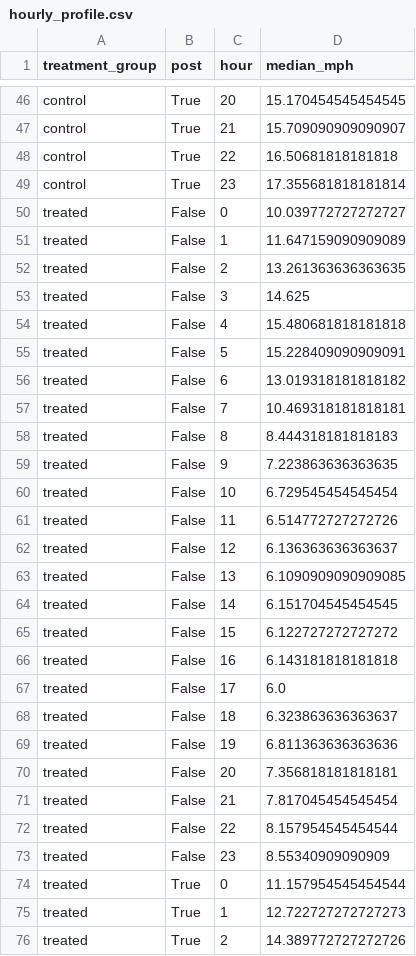
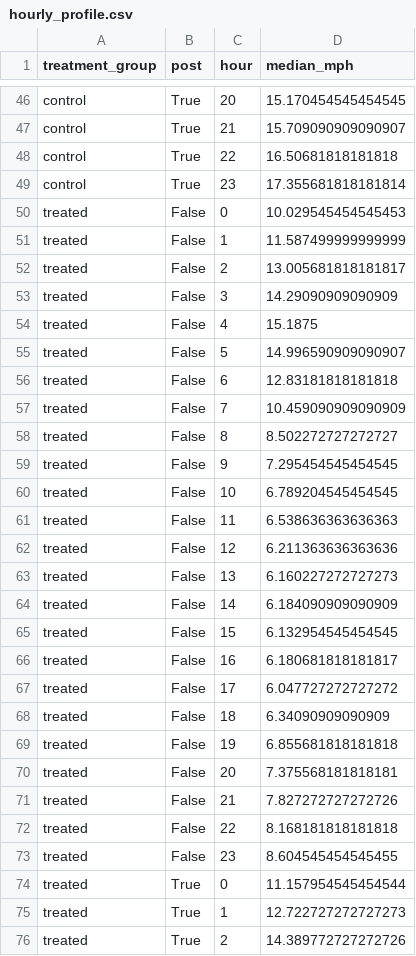
Before and after one commit to captaincereal/nyc-congestion-pricing, a CSV file: outputs/tables/hourly_profile.csv, drawn as a sheet; only a part is shown, gaps mark what is left out; the diff covers the shown part only.

```diff
--- a/outputs/tables/hourly_profile.csv
+++ b/outputs/tables/hourly_profile.csv
@@ -49,26 +49,26 @@ control,True,22,16.50681818181818
 control,True,23,17.355681818181814
-treated,False,0,10.039772727272727
-treated,False,1,11.647159090909089
-treated,False,2,13.261363636363635
-treated,False,3,14.625
-treated,False,4,15.480681818181818
-treated,False,5,15.228409090909091
-treated,False,6,13.019318181818182
-treated,False,7,10.469318181818181
-treated,False,8,8.444318181818183
-treated,False,9,7.223863636363635
-treated,False,10,6.729545454545454
-treated,False,11,6.514772727272726
-treated,False,12,6.136363636363637
-treated,False,13,6.1090909090909085
-treated,False,14,6.151704545454545
-treated,False,15,6.122727272727272
-treated,False,16,6.143181818181818
-treated,False,17,6.0
-treated,False,18,6.323863636363637
-treated,False,19,6.811363636363636
-treated,False,20,7.356818181818181
-treated,False,21,7.817045454545454
-treated,False,22,8.157954545454544
-treated,False,23,8.55340909090909
+treated,False,0,10.029545454545453
+treated,False,1,11.587499999999999
+treated,False,2,13.005681818181817
+treated,False,3,14.29090909090909
+treated,False,4,15.1875
+treated,False,5,14.996590909090907
+treated,False,6,12.83181818181818
+treated,False,7,10.459090909090909
+treated,False,8,8.502272727272727
+treated,False,9,7.295454545454545
+treated,False,10,6.789204545454545
+treated,False,11,6.538636363636363
+treated,False,12,6.211363636363636
+treated,False,13,6.160227272727273
+treated,False,14,6.184090909090909
+treated,False,15,6.132954545454545
+treated,False,16,6.180681818181817
+treated,False,17,6.047727272727272
+treated,False,18,6.34090909090909
+treated,False,19,6.855681818181818
+treated,False,20,7.375568181818181
+treated,False,21,7.827272727272726
+treated,False,22,8.168181818181818
+treated,False,23,8.604545454545455
 treated,True,0,11.157954545454544
```
Also changed, not shown: 24 edited cells elsewhere in this file, outputs/tables/did_estimates.csv, outputs/tables/did_estimates_weather.csv, 21 other files.
